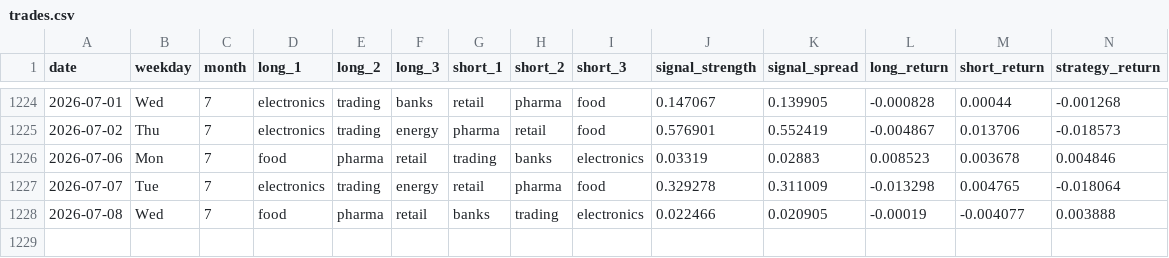
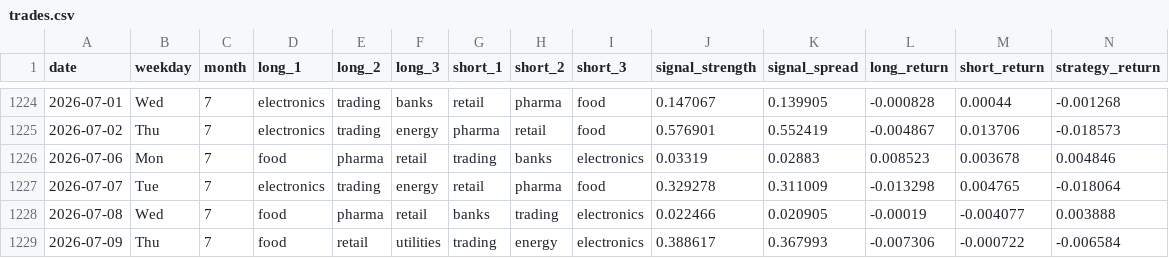
Before and after one commit to tokumaru-naparu/leadlag, a CSV file: data/processed/trades.csv, drawn as a sheet; only a part is shown, gaps mark what is left out; rows hold the shown columns only; the diff names each change by its address in the sheet, - before the commit and + after, or states it on an @@ line.

```diff
--- a/data/processed/trades.csv
+++ b/data/processed/trades.csv
+row 1229: 2026-07-09 | Thu | 7 | food | retail | utilities | trading | energy | electronics | 0.388617 | 0.367993 | -0.007306 | -0.000722 | -0.006584
```
Also changed, not shown: data/processed/performance.csv, data/processed/signals.csv, 2 other files.
